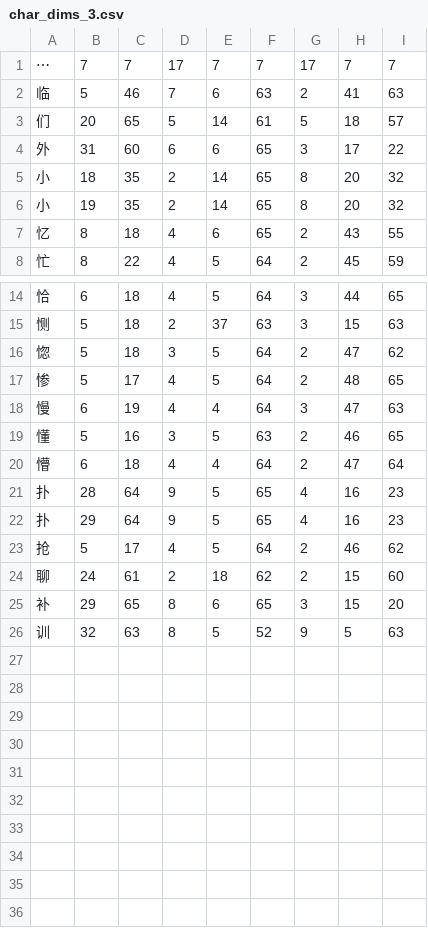
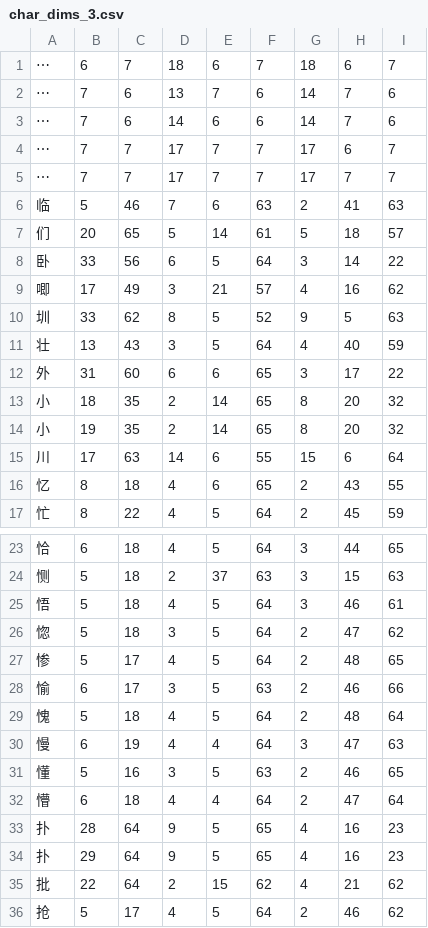
Before and after one commit to KarlTDebiec/Scinoephile, a CSV file: scinoephile/data/ocr/char_dims_3.csv, drawn as a sheet; only a part is shown, gaps mark what is left out; the shorter side is filled out with more unchanged rows.

```diff
--- a/scinoephile/data/ocr/char_dims_3.csv
+++ b/scinoephile/data/ocr/char_dims_3.csv
@@ -1 +1,5 @@
+⋯,6,7,18,6,7,18,6,7
+⋯,7,6,13,7,6,14,7,6
+⋯,7,6,14,6,6,14,7,6
+⋯,7,7,17,7,7,17,6,7
 ⋯,7,7,17,7,7,17,7,7
@@ -3,2 +7,6 @@
 们,20,65,5,14,61,5,18,57
+卧,33,56,6,5,64,3,14,22
+唧,17,49,3,21,57,4,16,62
+圳,33,62,8,5,52,9,5,63
+壮,13,43,3,5,64,4,40,59
 外,31,60,6,6,65,3,17,22
@@ -6,2 +14,3 @@
 小,19,35,2,14,65,8,20,32
+川,17,63,14,6,55,15,6,64
 忆,8,18,4,6,65,2,43,55
@@ -15,4 +24,7 @@
 恻,5,18,2,37,63,3,15,63
+悟,5,18,4,5,64,3,46,61
 惚,5,18,3,5,64,2,47,62
 惨,5,17,4,5,64,2,48,65
+愉,6,17,3,5,63,2,46,66
+愧,5,18,4,5,64,2,48,64
 慢,6,19,4,4,64,3,47,63
@@ -22,2 +34,3 @@
 扑,29,64,9,5,65,4,16,23
+批,22,64,2,15,62,4,21,62
 抢,5,17,4,5,64,2,46,62
```
Also changed, not shown: scinoephile/data/ocr/char_dims_1.csv, scinoephile/data/ocr/char_dims_2.csv, 2 other files.
